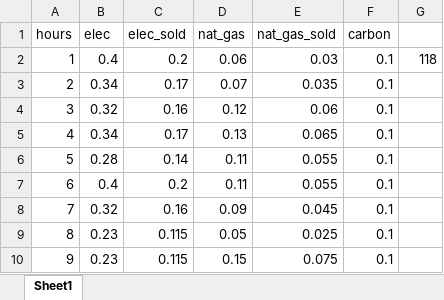
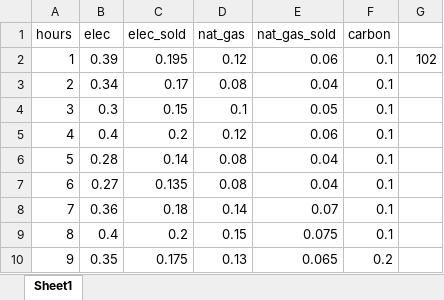
Before and after one commit to mahdi1190/modelling_MCDM, an Excel workbook: markets.xlsx, sheet Sheet1, drawn as a sheet; only a part is shown; values as stored, in another font and other column widths than the file's, no borders; the diff covers the shown part only; the diff names each change by its address in the sheet, - before the commit and + after, or states it on an @@ line.

```diff
--- a/markets.xlsx (sheet Sheet1)
+++ b/markets.xlsx (sheet Sheet1)
-B2 (elec): 0.4
+B2 (elec): 0.39
-C2 (elec_sold): 0.2
+C2 (elec_sold): 0.195
-D2 (nat_gas): 0.06
+D2 (nat_gas): 0.12
-E2 (nat_gas_sold): 0.03
+E2 (nat_gas_sold): 0.06
-G2: 118
+G2: 102
-D3 (nat_gas): 0.07
+D3 (nat_gas): 0.08
-E3 (nat_gas_sold): 0.035
+E3 (nat_gas_sold): 0.04
-B4 (elec): 0.32
+B4 (elec): 0.3
-C4 (elec_sold): 0.16
+C4 (elec_sold): 0.15
-D4 (nat_gas): 0.12
+D4 (nat_gas): 0.1
-E4 (nat_gas_sold): 0.06
+E4 (nat_gas_sold): 0.05
-B5 (elec): 0.34
+B5 (elec): 0.4
-C5 (elec_sold): 0.17
+C5 (elec_sold): 0.2
-D5 (nat_gas): 0.13
+D5 (nat_gas): 0.12
-E5 (nat_gas_sold): 0.065
+E5 (nat_gas_sold): 0.06
-D6:D7 (nat_gas): 0.11
+D6:D7 (nat_gas): 0.08
-E6:E7 (nat_gas_sold): 0.055
+E6:E7 (nat_gas_sold): 0.04
-B7 (elec): 0.4
+B7 (elec): 0.27
-C7 (elec_sold): 0.2
+C7 (elec_sold): 0.135
-B8 (elec): 0.32
+B8 (elec): 0.36
-C8 (elec_sold): 0.16
+C8 (elec_sold): 0.18
-D8 (nat_gas): 0.09
+D8 (nat_gas): 0.14
-E8 (nat_gas_sold): 0.045
+E8 (nat_gas_sold): 0.07
-B9 (elec): 0.23
+B9 (elec): 0.4
-C9 (elec_sold): 0.115
+C9 (elec_sold): 0.2
-D9 (nat_gas): 0.05
+D9 (nat_gas): 0.15
-E9 (nat_gas_sold): 0.025
+E9 (nat_gas_sold): 0.075
-B10 (elec): 0.23
+B10 (elec): 0.35
-C10 (elec_sold): 0.115
+C10 (elec_sold): 0.175
-D10 (nat_gas): 0.15
+D10 (nat_gas): 0.13
-E10 (nat_gas_sold): 0.075
+E10 (nat_gas_sold): 0.065
-F10 (carbon): 0.1
+F10 (carbon): 0.2
```
Also changed, not shown: 64 edited cells elsewhere in this sheet, 1 other file.
